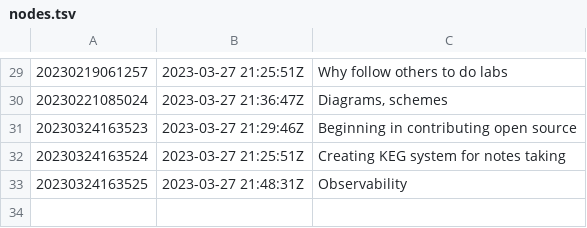
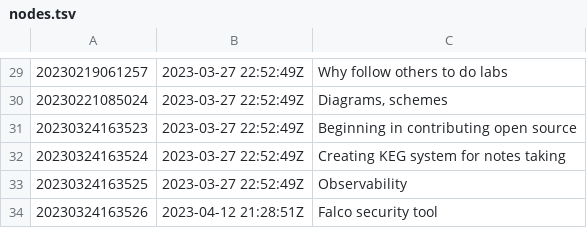
Before and after one commit to AugustasV/zet, a TSV file: dex/nodes.tsv, drawn as a sheet; only a part is shown, gaps mark what is left out; the diff covers the shown part only.

Commit message:
Falco security tool
Signed-off-by: AugustasV <reg1nt1z@gmail.com>

```diff
--- a/dex/nodes.tsv
+++ b/dex/nodes.tsv
@@ -29,5 +29,6 @@
-20230219061257	2023-03-27 21:25:51Z	Why follow others to do labs
-20230221085024	2023-03-27 21:36:47Z	Diagrams, schemes
-20230324163523	2023-03-27 21:29:46Z	Beginning in contributing open source
-20230324163524	2023-03-27 21:25:51Z	Creating KEG system for notes taking
-20230324163525	2023-03-27 21:48:31Z	Observability
+20230219061257	2023-03-27 22:52:49Z	Why follow others to do labs
+20230221085024	2023-03-27 22:52:49Z	Diagrams, schemes
+20230324163523	2023-03-27 22:52:49Z	Beginning in contributing open source
+20230324163524	2023-03-27 22:52:49Z	Creating KEG system for notes taking
+20230324163525	2023-03-27 22:52:49Z	Observability
+20230324163526	2023-04-12 21:28:51Z	Falco security tool
```
Also changed, not shown: 28 edited cells elsewhere in this file, 4 other files.
